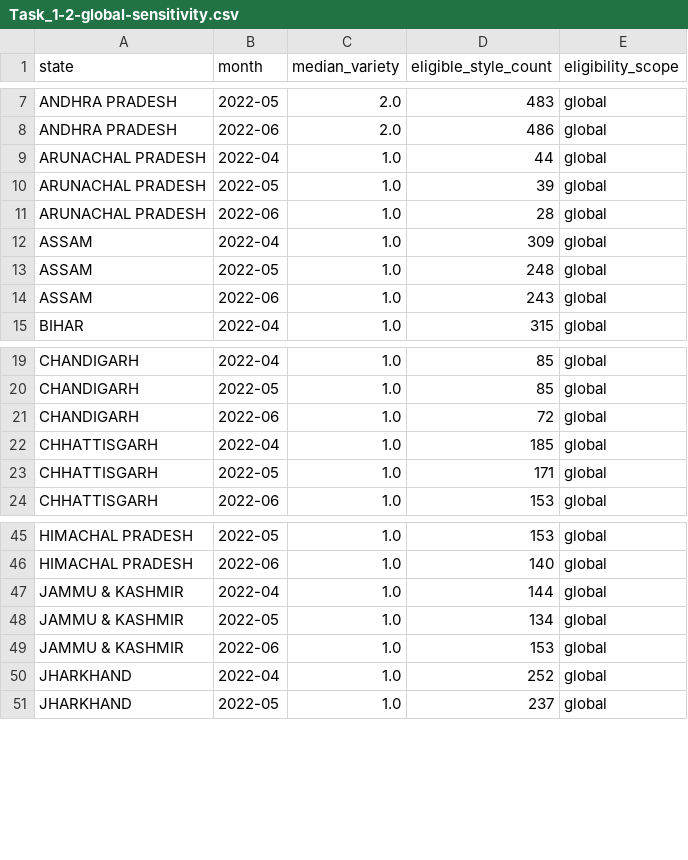
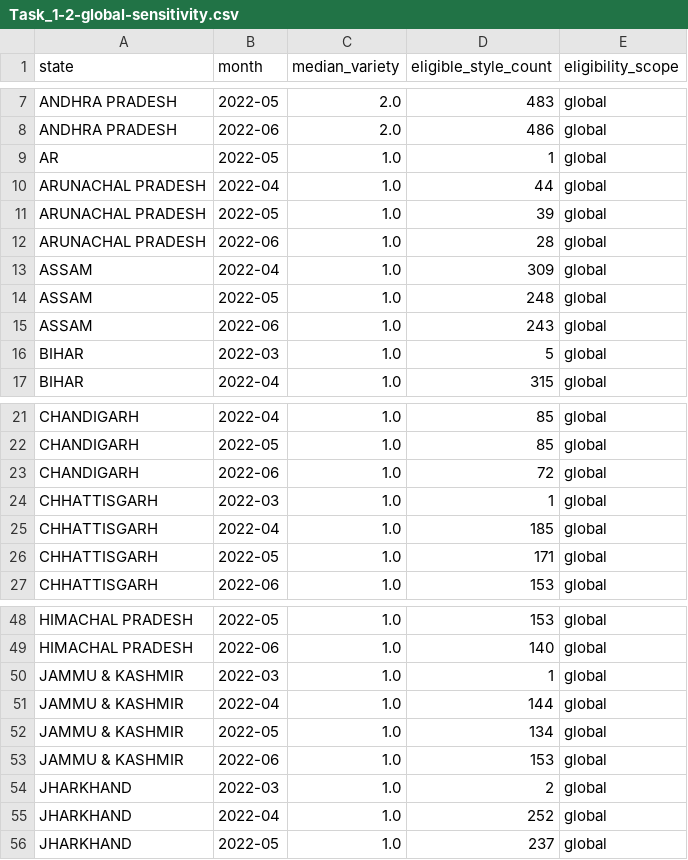
Before and after one commit to SieuNhanGao889/CSC14118-Lab3-mapreduce-spark-structured-api, a CSV file: output/Task_1-2-global-sensitivity.csv, drawn as a sheet; only a part is shown, gaps mark what is left out; the diff covers the shown part only; the diff names each change by its address in the sheet, - before the commit and + after, or states it on an @@ line.

```diff
--- a/output/Task_1-2-global-sensitivity.csv
+++ b/output/Task_1-2-global-sensitivity.csv
+row 9: AR | 2022-05 | 1.0 | 1 | global
+row 16: BIHAR | 2022-03 | 1.0 | 5 | global
+row 24: CHHATTISGARH | 2022-03 | 1.0 | 1 | global
+row 50: JAMMU & KASHMIR | 2022-03 | 1.0 | 1 | global
+row 54: JHARKHAND | 2022-03 | 1.0 | 2 | global
```
Also changed, not shown: 11 added rows elsewhere in this file, output/Task_1-2.csv, 9 other files.
